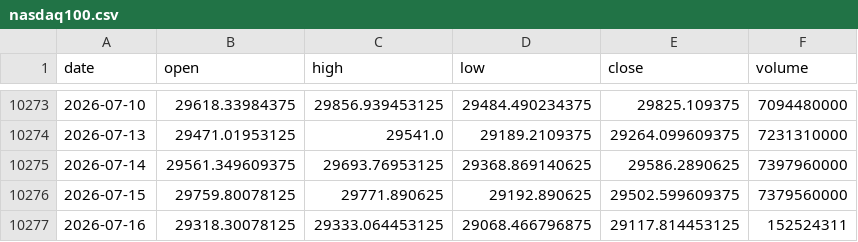
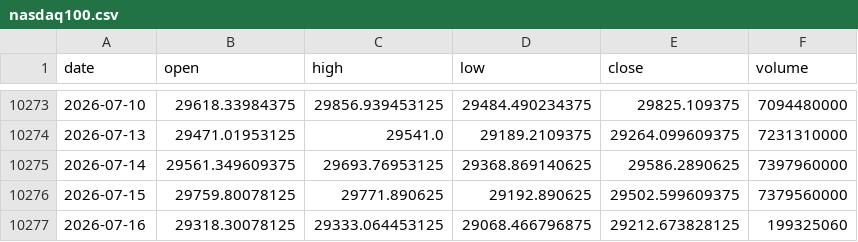
Before and after one commit to drbrius/Allgemein1, a CSV file: trading/data/nasdaq100.csv, drawn as a sheet; only a part is shown, gaps mark what is left out.

```diff
--- a/trading/data/nasdaq100.csv
+++ b/trading/data/nasdaq100.csv
@@ -10276,2 +10276,2 @@ date,open,high,low,close,volume
 2026-07-15,29759.80078125,29771.890625,29192.890625,29502.599609375,7379560000
-2026-07-16,29318.30078125,29333.064453125,29068.466796875,29117.814453125,152524311
+2026-07-16,29318.30078125,29333.064453125,29068.466796875,29212.673828125,199325060
```
Also changed, not shown: trading/data/us30.csv, 12 other files.
